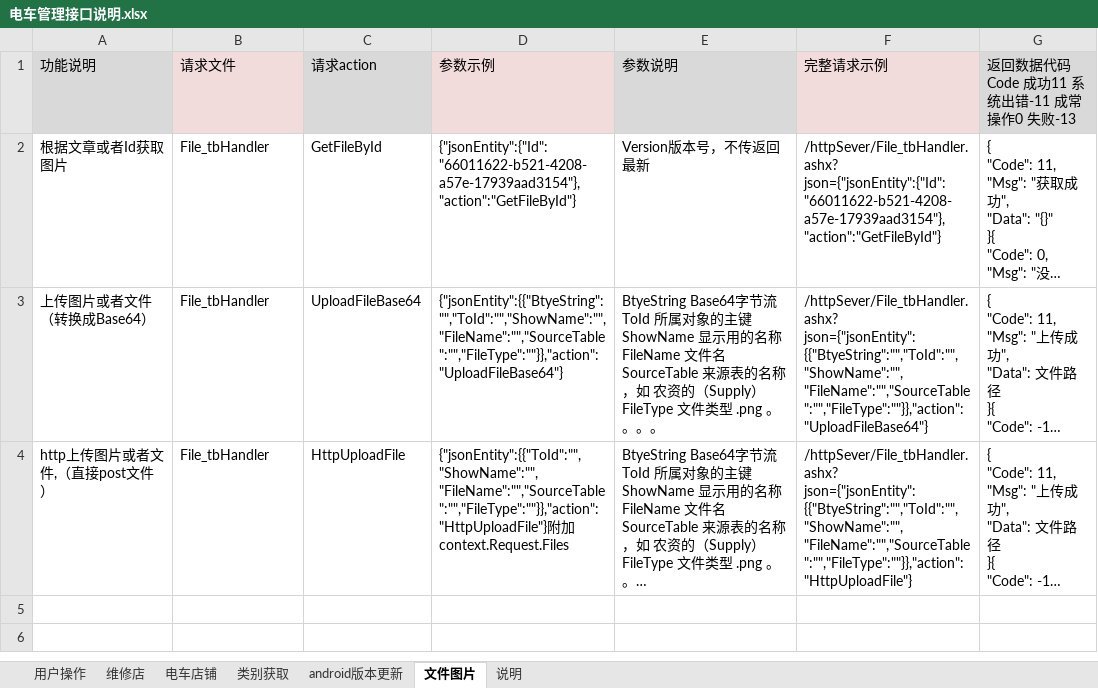
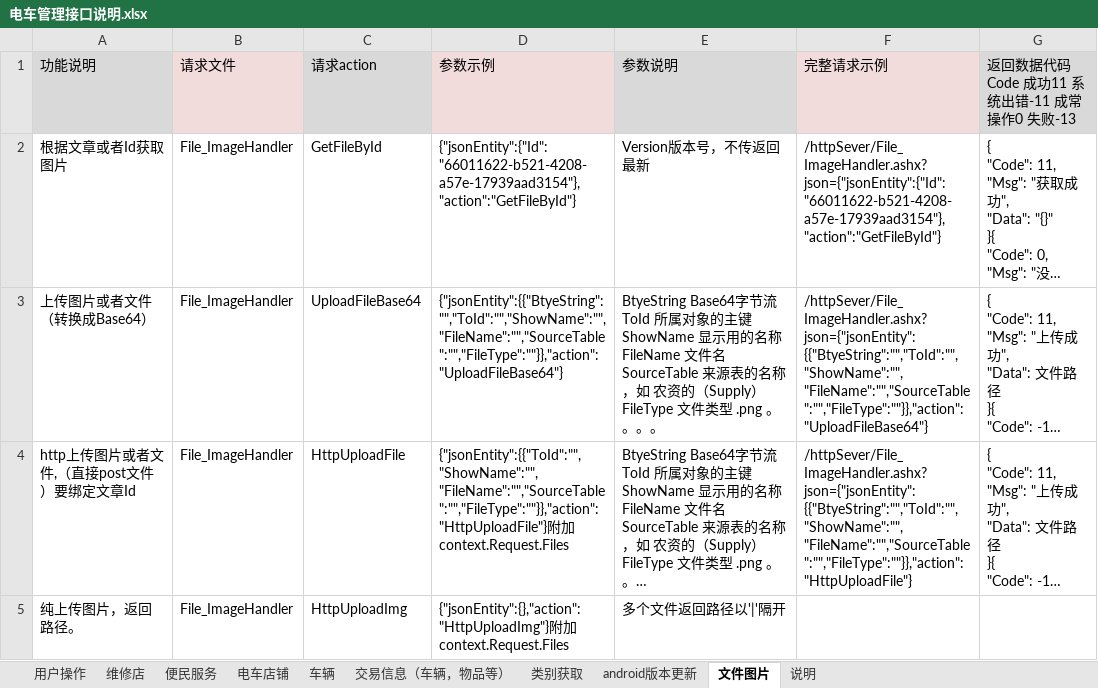
Before and after one commit to ludycool/TramSteward, an Excel workbook: Doc/电车管理接口说明.xlsx, sheet 文件图片, drawn as a sheet; long unchanged cells end in …; values as stored, in another font and other column widths than the file's, no borders; ↵ is a line break in a cell; the diff names each change by its address in the sheet, - before the commit and + after, or states it on an @@ line.

```diff
--- a/Doc/电车管理接口说明.xlsx (sheet 文件图片)
+++ b/Doc/电车管理接口说明.xlsx (sheet 文件图片)
+sheet tab: 便民服务
+sheet tab: 车辆
+sheet tab: 交易信息（车辆，物品等）
-B2:B4 (请求文件): File_tbHandler
+B2:B4 (请求文件): File_ImageHandler
-F2 (完整请求示例): /httpSever/File_tbHandler.ashx? ↵ json={"jsonEntity":{"Id":"66011622-b521-4208-a57e-17939aad3154"},"action":"GetFileById"}
+F2 (完整请求示例): /httpSever/File_ImageHandler.ashx? ↵ json={"jsonEntity":{"Id":"66011622-b521-4208-a57e-17939aad3154"},"action":"GetFileById"}
-F3 (完整请求示例): /httpSever/File_tbHandler.ashx? ↵ json={"jsonEntity":{{"BtyeString":"","ToId":"","ShowName":"", ↵ "FileName":"","SourceTable":"","FileType":""}},"action":"UploadFileBase64"}
+F3 (完整请求示例): /httpSever/File_ImageHandler.ashx? ↵ json={"jsonEntity":{{"BtyeString":"","ToId":"","ShowName":"", ↵ "FileName":"","SourceTable":"","FileType":""}},"action":"UploadFileBase64"}
-A4 (功能说明): http上传图片或者文件,（直接post文件）
+A4 (功能说明): http上传图片或者文件,（直接post文件）要绑定文章Id
-F4 (完整请求示例): /httpSever/File_tbHandler.ashx? ↵ json={"jsonEntity":{{"BtyeString":"","ToId":"","ShowName":"", ↵ "FileName":"","SourceTable":"","FileType":""}},"action":"HttpUploadFile"}
+F4 (完整请求示例): /httpSever/File_ImageHandler.ashx? ↵ json={"jsonEntity":{{"BtyeString":"","ToId":"","ShowName":"", ↵ "FileName":"","SourceTable":"","FileType":""}},"action":"HttpUploadFile"}
+row 5: 纯上传图片，返回路径。 | File_ImageHandler | HttpUploadImg | {"jsonEntity":{},"action":"HttpUploadImg"}附加 context.Request.Files | 多个文件返回路径以'|'隔开
```
Also changed, not shown: sheet 类别获取, sheet 用户操作, sheet 电车店铺, sheet 维修店.
